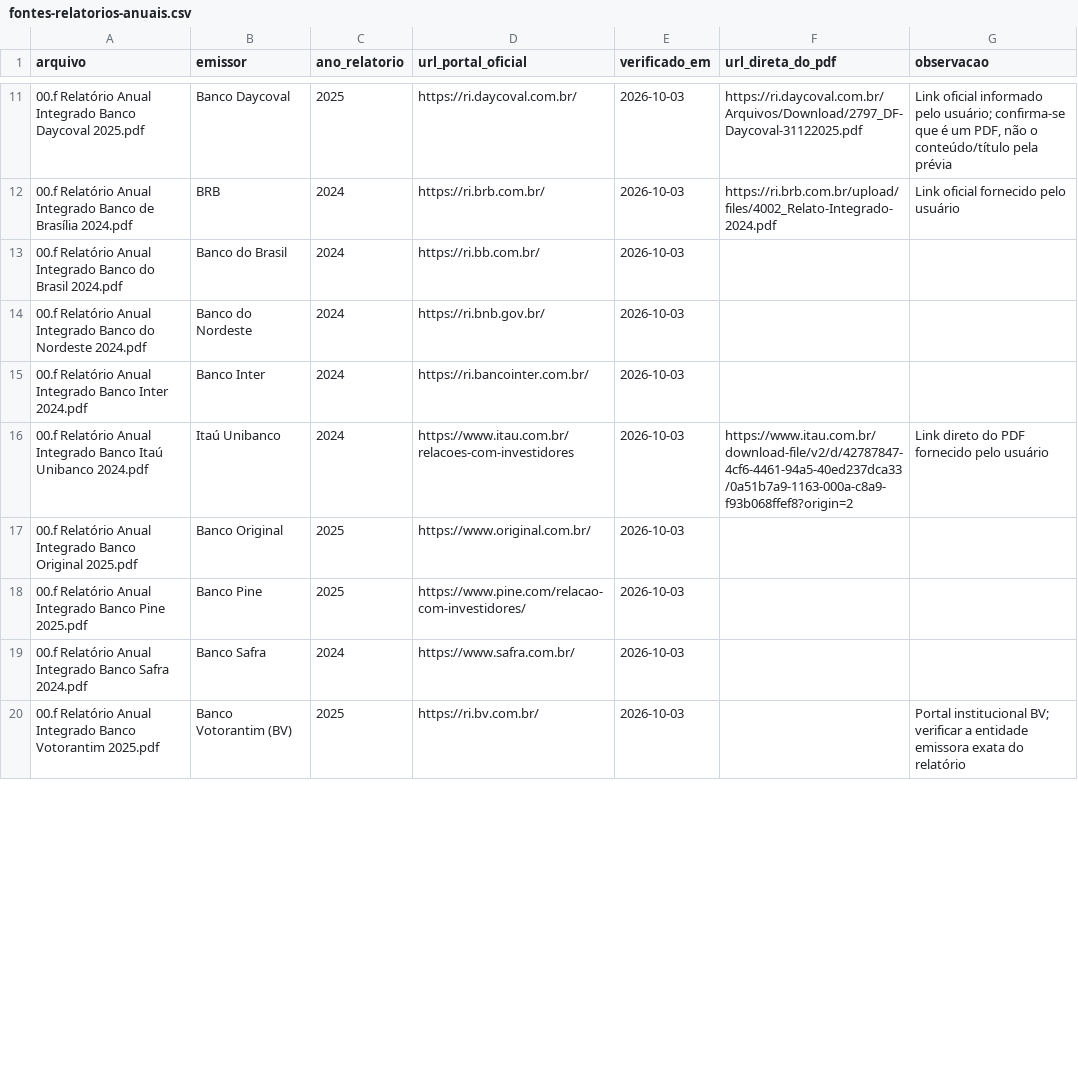
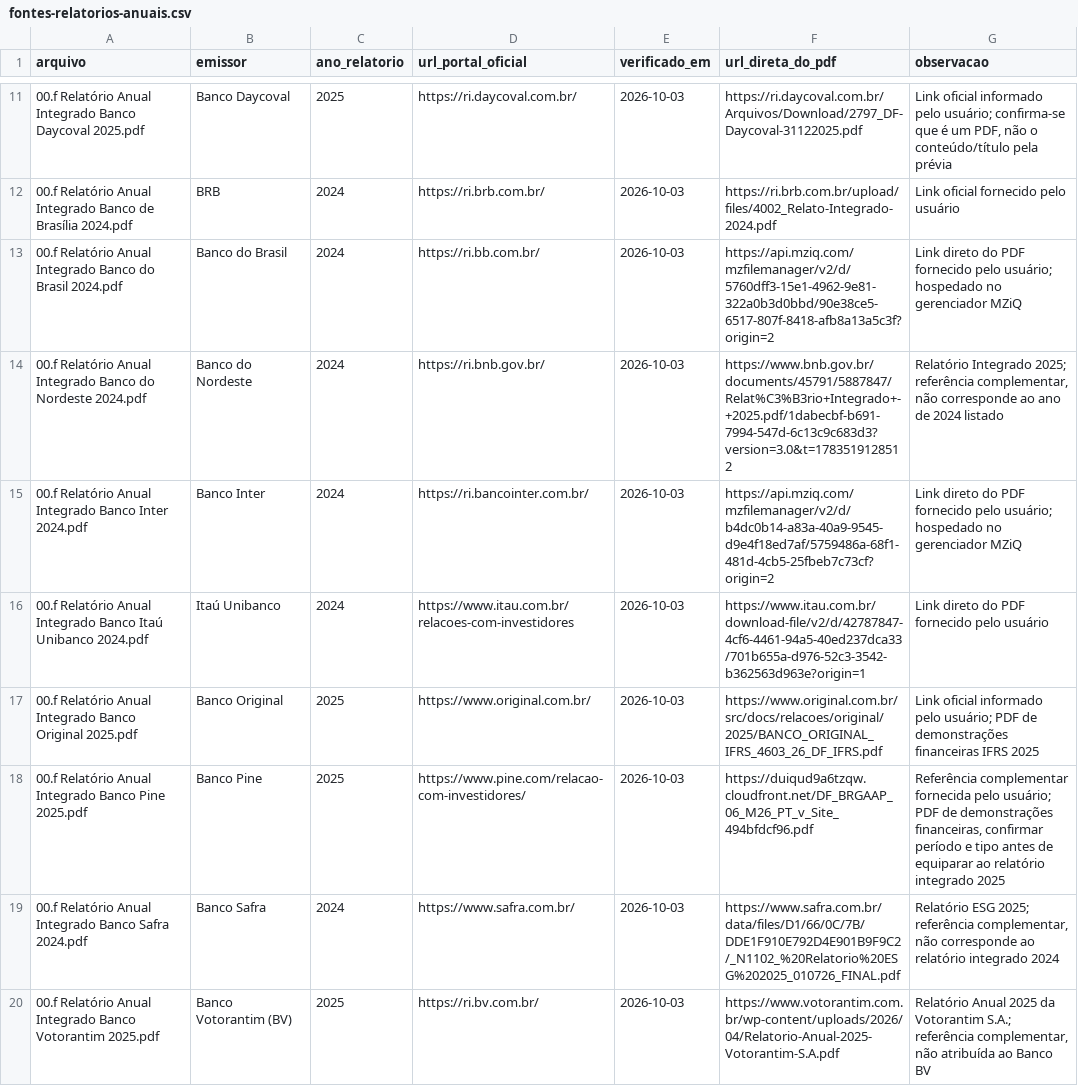
Before and after one commit to guilefernandes/financial-data-governance-analysis, a CSV file: docs/fontes-relatorios-anuais.csv, drawn as a sheet; only a part is shown, gaps mark what is left out; the diff covers the shown part only.

```diff
--- a/docs/fontes-relatorios-anuais.csv
+++ b/docs/fontes-relatorios-anuais.csv
@@ -12,9 +12,9 @@
 "00.f Relatório Anual Integrado Banco de Brasília 2024.pdf","BRB","2024","https://ri.brb.com.br/","2026-10-03","https://ri.brb.com.br/upload/files/4002_Relato-Integrado-2024.pdf","Link oficial fornecido pelo usuário"
-"00.f Relatório Anual Integrado Banco do Brasil 2024.pdf","Banco do Brasil","2024","https://ri.bb.com.br/","2026-10-03","",""
-"00.f Relatório Anual Integrado Banco do Nordeste 2024.pdf","Banco do Nordeste","2024","https://ri.bnb.gov.br/","2026-10-03","",""
-"00.f Relatório Anual Integrado Banco Inter 2024.pdf","Banco Inter","2024","https://ri.bancointer.com.br/","2026-10-03","",""
-"00.f Relatório Anual Integrado Banco Itaú Unibanco 2024.pdf","Itaú Unibanco","2024","https://www.itau.com.br/relacoes-com-investidores","2026-10-03","https://www.itau.com.br/download-file/v2/d/42787847-4cf6-4461-94a5-40ed237dca33/0a51b7a9-1163-000a-c8a9-f93b068ffef8?origin=2","Link direto do PDF fornecido pelo usuário"
-"00.f Relatório Anual Integrado Banco Original 2025.pdf","Banco Original","2025","https://www.original.com.br/","2026-10-03","",""
-"00.f Relatório Anual Integrado Banco Pine 2025.pdf","Banco Pine","2025","https://www.pine.com/relacao-com-investidores/","2026-10-03","",""
-"00.f Relatório Anual Integrado Banco Safra 2024.pdf","Banco Safra","2024","https://www.safra.com.br/","2026-10-03","",""
-"00.f Relatório Anual Integrado Banco Votorantim 2025.pdf","Banco Votorantim (BV)","2025","https://ri.bv.com.br/","2026-10-03","","Portal institucional BV; verificar a entidade emissora exata do relatório"
+"00.f Relatório Anual Integrado Banco do Brasil 2024.pdf","Banco do Brasil","2024","https://ri.bb.com.br/","2026-10-03","https://api.mziq.com/mzfilemanager/v2/d/5760dff3-15e1-4962-9e81-322a0b3d0bbd/90e38ce5-6517-807f-8418-afb8a13a5c3f?origin=2","Link direto do PDF fornecido pelo usuário; hospedado no gerenciador MZiQ"
+"00.f Relatório Anual Integrado Banco do Nordeste 2024.pdf","Banco do Nordeste","2024","https://ri.bnb.gov.br/","2026-10-03","https://www.bnb.gov.br/documents/45791/5887847/Relat%C3%B3rio+Integrado+-+2025.pdf/1dabecbf-b691-7994-547d-6c13c9c683d3?version=3.0&t=1783519128512","Relatório Integrado 2025; referência complementar, não corresponde ao ano de 2024 listado"
+"00.f Relatório Anual Integrado Banco Inter 2024.pdf","Banco Inter","2024","https://ri.bancointer.com.br/","2026-10-03","https://api.mziq.com/mzfilemanager/v2/d/b4dc0b14-a83a-40a9-9545-d9e4f18ed7af/5759486a-68f1-481d-4cb5-25fbeb7c73cf?origin=2","Link direto do PDF fornecido pelo usuário; hospedado no gerenciador MZiQ"
+"00.f Relatório Anual Integrado Banco Itaú Unibanco 2024.pdf","Itaú Unibanco","2024","https://www.itau.com.br/relacoes-com-investidores","2026-10-03","https://www.itau.com.br/download-file/v2/d/42787847-4cf6-4461-94a5-40ed237dca33/701b655a-d976-52c3-3542-b362563d963e?origin=1","Link direto do PDF fornecido pelo usuário"
+"00.f Relatório Anual Integrado Banco Original 2025.pdf","Banco Original","2025","https://www.original.com.br/","2026-10-03","https://www.original.com.br/src/docs/relacoes/original/2025/BANCO_ORIGINAL_IFRS_4603_26_DF_IFRS.pdf","Link oficial informado pelo usuário; PDF de demonstrações financeiras IFRS 2025"
+"00.f Relatório Anual Integrado Banco Pine 2025.pdf","Banco Pine","2025","https://www.pine.com/relacao-com-investidores/","2026-10-03","https://duiqud9a6tzqw.cloudfront.net/DF_BRGAAP_06_M26_PT_v_Site_494bfdcf96.pdf","Referência complementar fornecida pelo usuário; PDF de demonstrações financeiras, confirmar período e tipo antes de equiparar ao relatório integrado 2025"
+"00.f Relatório Anual Integrado Banco Safra 2024.pdf","Banco Safra","2024","https://www.safra.com.br/","2026-10-03","https://www.safra.com.br/data/files/D1/66/0C/7B/DDE1F910E792D4E901B9F9C2/_N1102_%20Relatorio%20ESG%202025_010726_FINAL.pdf","Relatório ESG 2025; referência complementar, não corresponde ao relatório integrado 2024"
+"00.f Relatório Anual Integrado Banco Votorantim 2025.pdf","Banco Votorantim (BV)","2025","https://ri.bv.com.br/","2026-10-03","https://www.votorantim.com.br/wp-content/uploads/2026/04/Relatorio-Anual-2025-Votorantim-S.A.pdf","Relatório Anual 2025 da Votorantim S.A.; referência complementar, não atribuída ao Banco BV"
```
Also changed, not shown: 30 edited cells elsewhere in this file, 2 other files.
